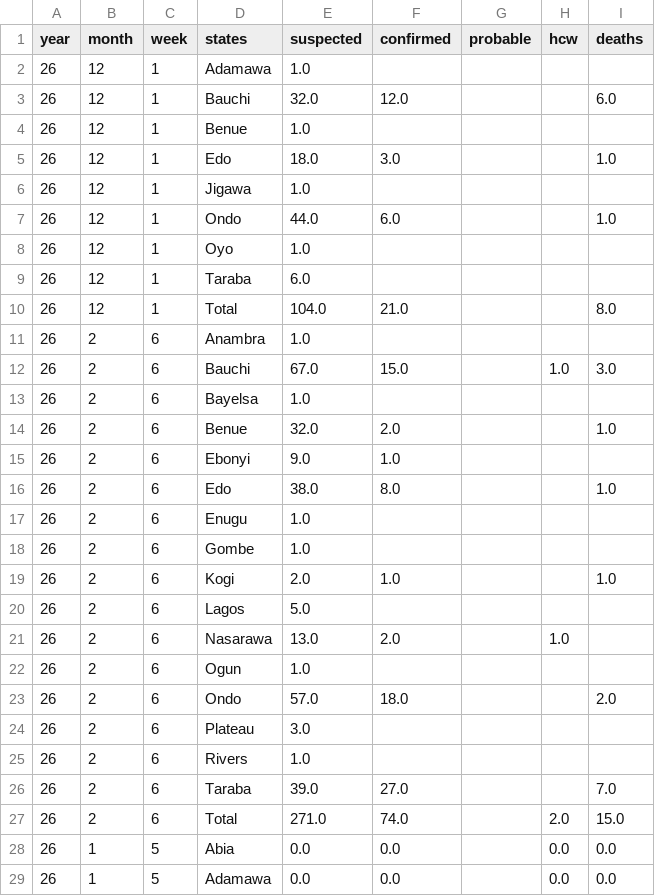
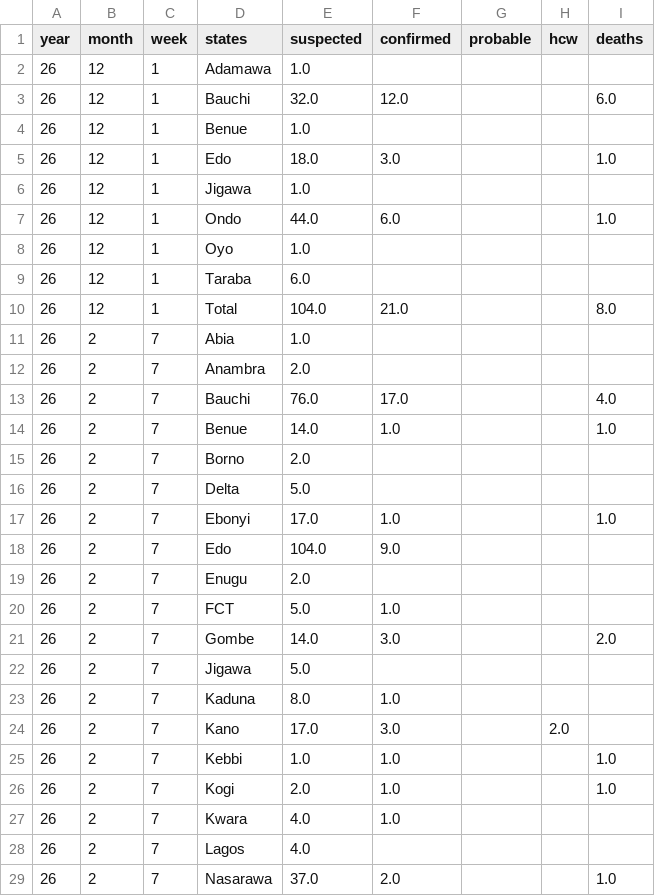
Before and after one commit to BioDivHealth/LF_Nigeria_Reports, a CSV file: exports/lassa_data_latest.csv, drawn as a sheet; only a part is shown; the shorter side is filled out with more unchanged rows; the diff covers the shown part only; the diff names each change by its address in the sheet, - before the commit and + after, or states it on an @@ line.

```diff
--- a/exports/lassa_data_latest.csv
+++ b/exports/lassa_data_latest.csv
+row 11: 26 | 2 | 7 | Abia | 1.0
+row 12: 26 | 2 | 7 | Anambra | 2.0
+row 13: 26 | 2 | 7 | Bauchi | 76.0 | 17.0 |  |  | 4.0
+row 14: 26 | 2 | 7 | Benue | 14.0 | 1.0 |  |  | 1.0
+row 15: 26 | 2 | 7 | Borno | 2.0
+row 16: 26 | 2 | 7 | Delta | 5.0
+row 17: 26 | 2 | 7 | Ebonyi | 17.0 | 1.0 |  |  | 1.0
+row 18: 26 | 2 | 7 | Edo | 104.0 | 9.0
+row 19: 26 | 2 | 7 | Enugu | 2.0
+row 20: 26 | 2 | 7 | FCT | 5.0 | 1.0
+row 21: 26 | 2 | 7 | Gombe | 14.0 | 3.0 |  |  | 2.0
+row 22: 26 | 2 | 7 | Jigawa | 5.0
+row 23: 26 | 2 | 7 | Kaduna | 8.0 | 1.0
+row 24: 26 | 2 | 7 | Kano | 17.0 | 3.0 |  | 2.0
+row 25: 26 | 2 | 7 | Kebbi | 1.0 | 1.0 |  |  | 1.0
+row 26: 26 | 2 | 7 | Kogi | 2.0 | 1.0 |  |  | 1.0
+row 27: 26 | 2 | 7 | Kwara | 4.0 | 1.0
+row 28: 26 | 2 | 7 | Lagos | 4.0
+row 29: 26 | 2 | 7 | Nasarawa | 37.0 | 2.0 |  |  | 1.0
```
Also changed, not shown: 10 added rows elsewhere in this file, 1 other file.
